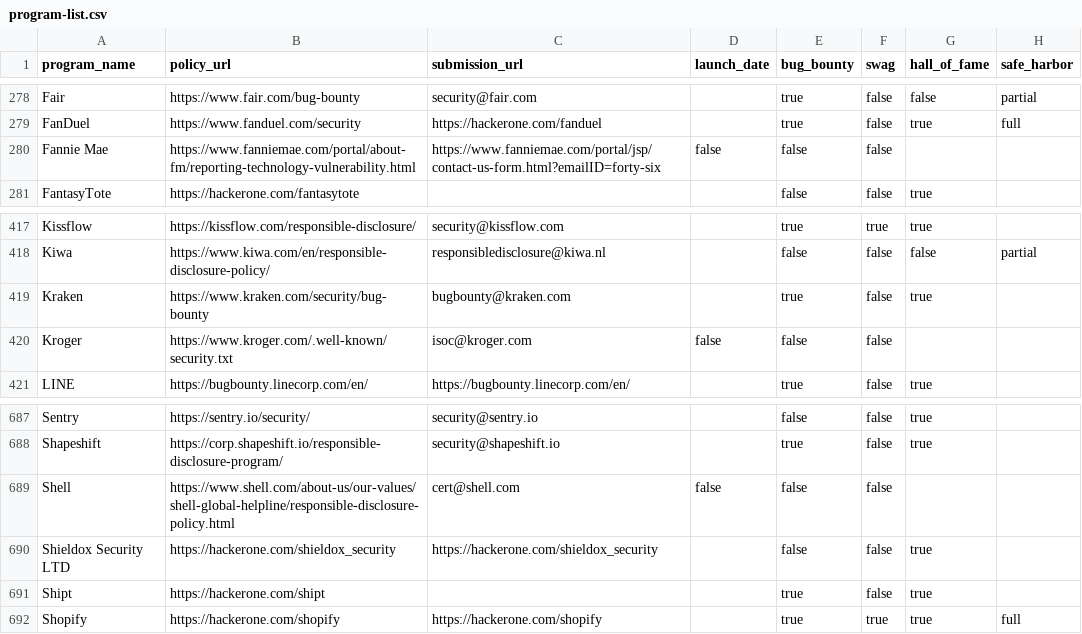
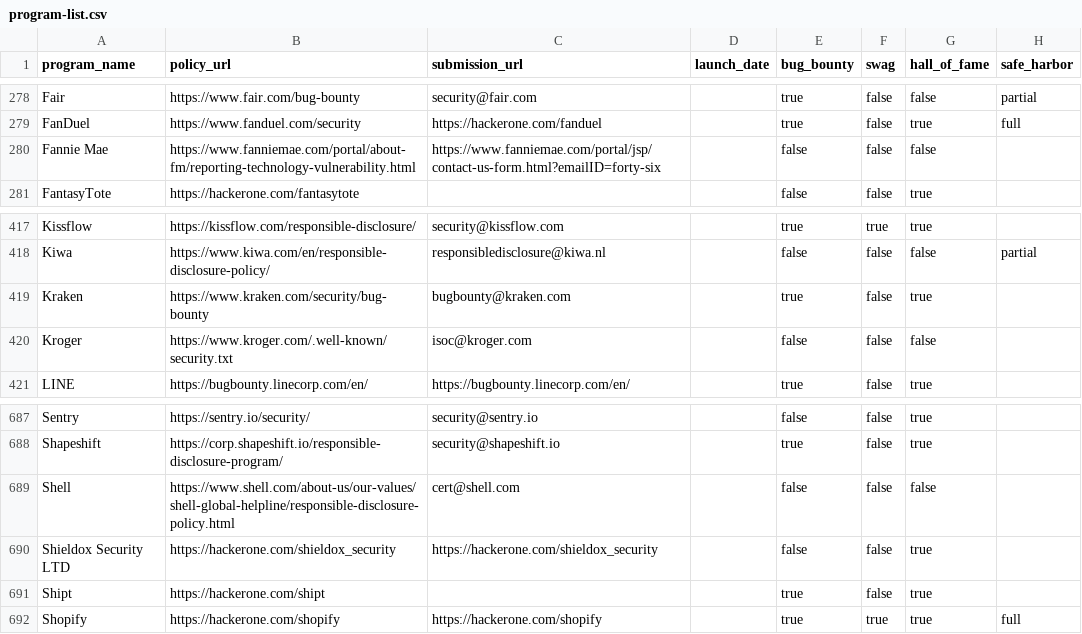
Before and after one commit to disclose/diodb, a CSV file: program-list/program-list.csv, drawn as a sheet; only a part is shown, gaps mark what is left out; the diff covers the shown part only.

```diff
--- a/program-list/program-list.csv
+++ b/program-list/program-list.csv
@@ -279,3 +279,3 @@
 "FanDuel","https://www.fanduel.com/security","https://hackerone.com/fanduel","",true,false,true,"full"
-"Fannie Mae","https://www.fanniemae.com/portal/about-fm/reporting-technology-vulnerability.html","https://www.fanniemae.com/portal/jsp/contact-us-form.html?emailID=forty-six",false,false,false,""
+"Fannie Mae","https://www.fanniemae.com/portal/about-fm/reporting-technology-vulnerability.html","https://www.fanniemae.com/portal/jsp/contact-us-form.html?emailID=forty-six","",false,false,false,""
 "FantasyTote","https://hackerone.com/fantasytote","","",false,false,true,""
@@ -419,3 +419,3 @@
 "Kraken","https://www.kraken.com/security/bug-bounty","bugbounty@kraken.com","",true,false,true,""
-"Kroger","https://www.kroger.com/.well-known/security.txt","isoc@kroger.com",false,false,false,""
+"Kroger","https://www.kroger.com/.well-known/security.txt","isoc@kroger.com","",false,false,false,""
 "LINE","https://bugbounty.linecorp.com/en/","https://bugbounty.linecorp.com/en/","",true,false,true,""
@@ -688,3 +688,3 @@
 "Shapeshift","https://corp.shapeshift.io/responsible-disclosure-program/","security@shapeshift.io","",true,false,true,""
-"Shell","https://www.shell.com/about-us/our-values/shell-global-helpline/responsible-disclosure-policy.html","cert@shell.com",false,false,false,""
+"Shell","https://www.shell.com/about-us/our-values/shell-global-helpline/responsible-disclosure-policy.html","cert@shell.com","",false,false,false,""
 "Shieldox Security LTD","https://hackerone.com/shieldox_security","https://hackerone.com/shieldox_security","",false,false,true,""
```
Also changed, not shown: 15 edited cells elsewhere in this file.
